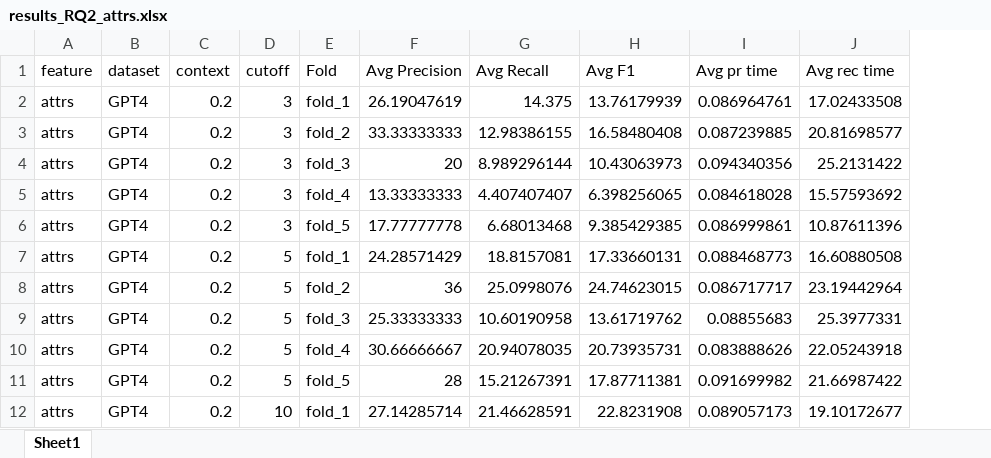
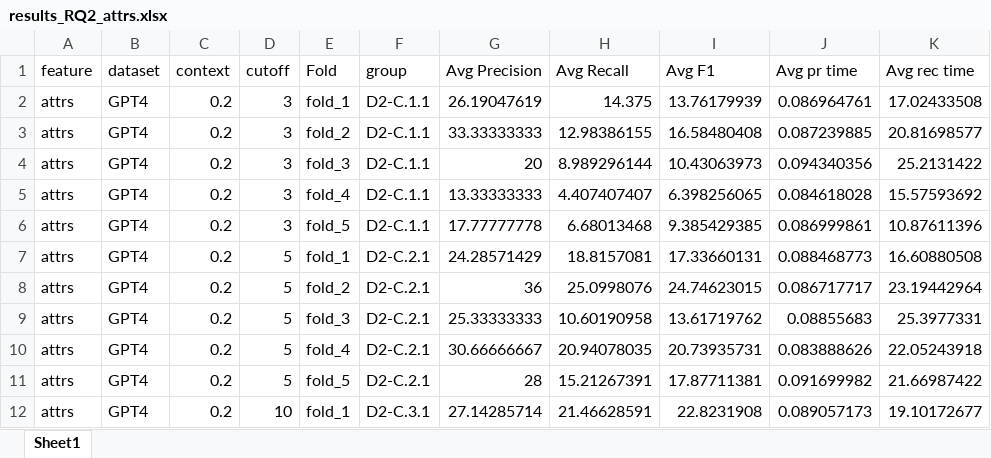
Before and after one commit to hepsycode/MASTER-LLM-IST, an Excel workbook: 09_IMA/MORGAN/Results/results_RQ2/HEPSYCODE/results_RQ2_attrs.xlsx, sheet Sheet1, drawn as a sheet; only a part is shown; values as stored, in another font and other column widths than the file's, no borders; the diff names each change by its address in the sheet, - before the commit and + after, or states it on an @@ line.

Commit message:
updates new results
updates new

```diff
--- a/09_IMA/MORGAN/Results/results_RQ2/HEPSYCODE/results_RQ2_attrs.xlsx (sheet Sheet1)
+++ b/09_IMA/MORGAN/Results/results_RQ2/HEPSYCODE/results_RQ2_attrs.xlsx (sheet Sheet1)
+column F (group), rows 2-12: D2-C.1.1 | D2-C.1.1 | D2-C.1.1 | D2-C.1.1 | D2-C.1.1 | D2-C.2.1 | D2-C.2.1 | D2-C.2.1 | D2-C.2.1 | D2-C.2.1 | D2-C.3.1
```
Also changed, not shown: 09_IMA/MORGAN/Results/results_RQ2/HEPSYCODE/results_RQ2_class.xlsx, 13 other files.
